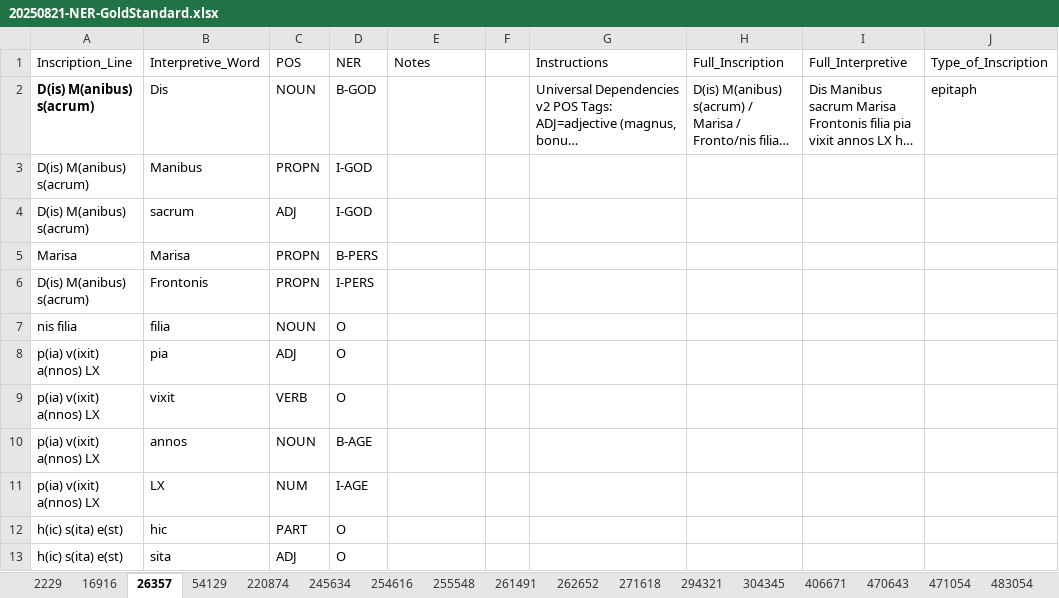
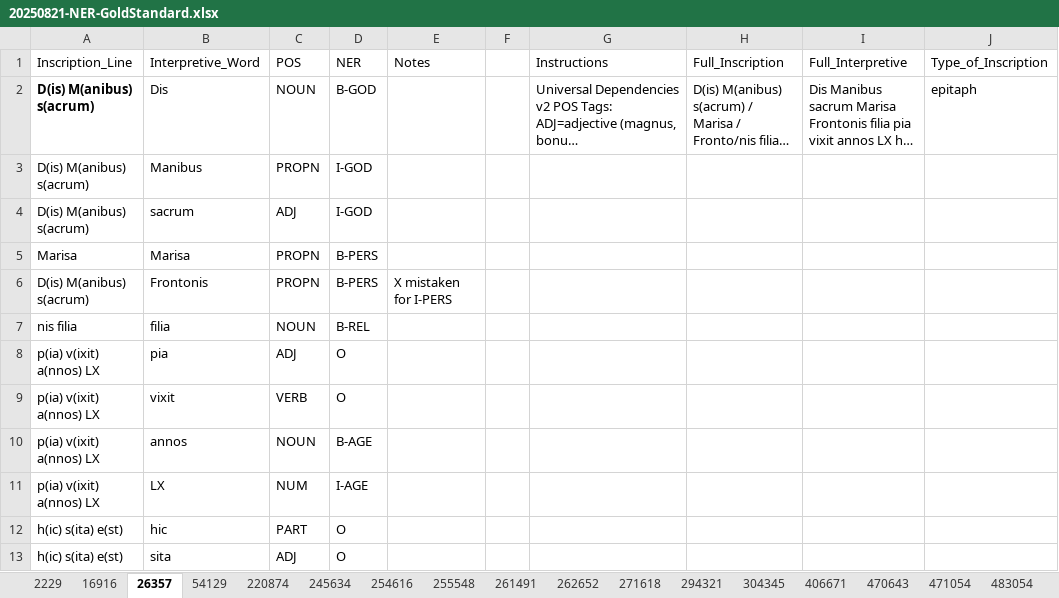
Before and after one commit to petrifiedvoices/NEReus, an Excel workbook: 20250821-NER-GoldStandard.xlsx, sheet 26357, drawn as a sheet; only a part is shown; long unchanged cells end in …; values as stored, in another font and other column widths than the file's, no borders; the diff names each change by its address in the sheet, - before the commit and + after, or states it on an @@ line.

Commit message:
NER manual tagging minor error

```diff
--- a/20250821-NER-GoldStandard.xlsx (sheet 26357)
+++ b/20250821-NER-GoldStandard.xlsx (sheet 26357)
-D6 (NER): I-PERS
+D6 (NER): B-PERS
-E6 (Notes): (empty)
+E6 (Notes): X mistaken for I-PERS
-D7 (NER): O
+D7 (NER): B-REL
```
